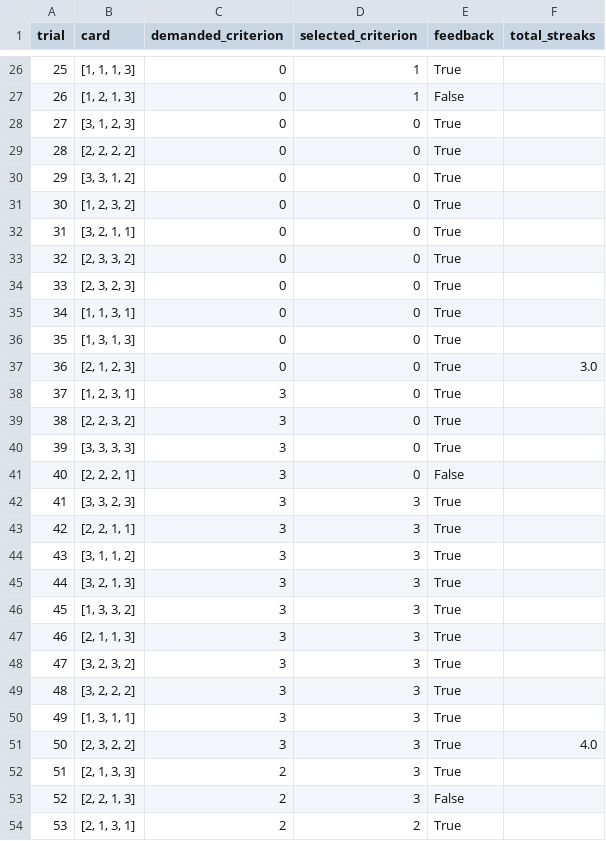
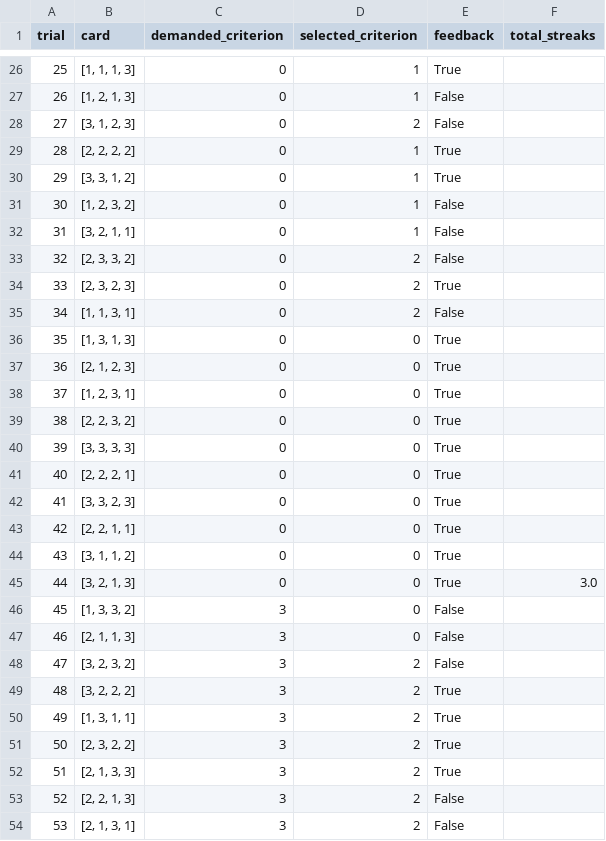
Before and after one commit to hiraad/WCST_Modeling, a CSV file: data/output/bishara/33.csv, drawn as a sheet; only a part is shown, gaps mark what is left out; the diff covers the shown part only.

```diff
--- a/data/output/bishara/33.csv
+++ b/data/output/bishara/33.csv
@@ -27,28 +27,28 @@ trial,card,demanded_criterion,selected_criterion,feedback,total_streaks
 26,"[1, 2, 1, 3]",0,1,False,
-27,"[3, 1, 2, 3]",0,0,True,
-28,"[2, 2, 2, 2]",0,0,True,
-29,"[3, 3, 1, 2]",0,0,True,
-30,"[1, 2, 3, 2]",0,0,True,
-31,"[3, 2, 1, 1]",0,0,True,
-32,"[2, 3, 3, 2]",0,0,True,
-33,"[2, 3, 2, 3]",0,0,True,
-34,"[1, 1, 3, 1]",0,0,True,
+27,"[3, 1, 2, 3]",0,2,False,
+28,"[2, 2, 2, 2]",0,1,True,
+29,"[3, 3, 1, 2]",0,1,True,
+30,"[1, 2, 3, 2]",0,1,False,
+31,"[3, 2, 1, 1]",0,1,False,
+32,"[2, 3, 3, 2]",0,2,False,
+33,"[2, 3, 2, 3]",0,2,True,
+34,"[1, 1, 3, 1]",0,2,False,
 35,"[1, 3, 1, 3]",0,0,True,
-36,"[2, 1, 2, 3]",0,0,True,3.0
-37,"[1, 2, 3, 1]",3,0,True,
-38,"[2, 2, 3, 2]",3,0,True,
-39,"[3, 3, 3, 3]",3,0,True,
-40,"[2, 2, 2, 1]",3,0,False,
-41,"[3, 3, 2, 3]",3,3,True,
-42,"[2, 2, 1, 1]",3,3,True,
-43,"[3, 1, 1, 2]",3,3,True,
-44,"[3, 2, 1, 3]",3,3,True,
-45,"[1, 3, 3, 2]",3,3,True,
-46,"[2, 1, 1, 3]",3,3,True,
-47,"[3, 2, 3, 2]",3,3,True,
-48,"[3, 2, 2, 2]",3,3,True,
-49,"[1, 3, 1, 1]",3,3,True,
-50,"[2, 3, 2, 2]",3,3,True,4.0
-51,"[2, 1, 3, 3]",2,3,True,
-52,"[2, 2, 1, 3]",2,3,False,
-53,"[2, 1, 3, 1]",2,2,True,
+36,"[2, 1, 2, 3]",0,0,True,
+37,"[1, 2, 3, 1]",0,0,True,
+38,"[2, 2, 3, 2]",0,0,True,
+39,"[3, 3, 3, 3]",0,0,True,
+40,"[2, 2, 2, 1]",0,0,True,
+41,"[3, 3, 2, 3]",0,0,True,
+42,"[2, 2, 1, 1]",0,0,True,
+43,"[3, 1, 1, 2]",0,0,True,
+44,"[3, 2, 1, 3]",0,0,True,3.0
+45,"[1, 3, 3, 2]",3,0,False,
+46,"[2, 1, 1, 3]",3,0,False,
+47,"[3, 2, 3, 2]",3,2,False,
+48,"[3, 2, 2, 2]",3,2,True,
+49,"[1, 3, 1, 1]",3,2,True,
+50,"[2, 3, 2, 2]",3,2,True,
+51,"[2, 1, 3, 3]",3,2,True,
+52,"[2, 2, 1, 3]",3,2,False,
+53,"[2, 1, 3, 1]",3,2,False,
```
Also changed, not shown: 16 added rows and 32 edited cells elsewhere in this file, data/output/bishara/10.csv, data/output/bishara/17.csv, 48 other files.
